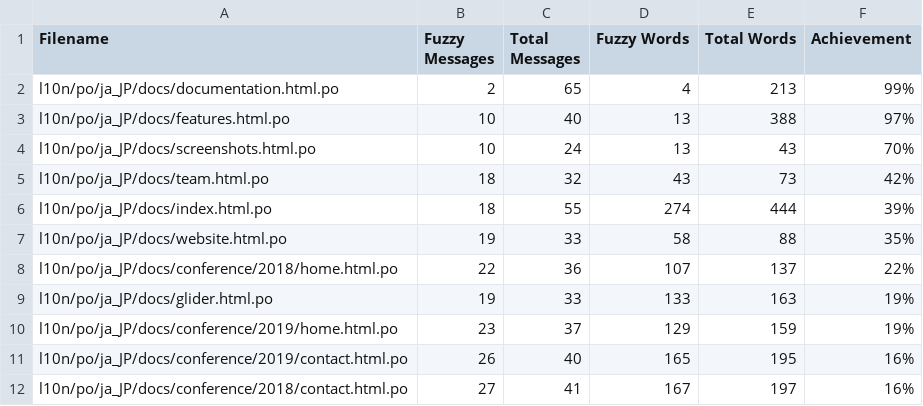
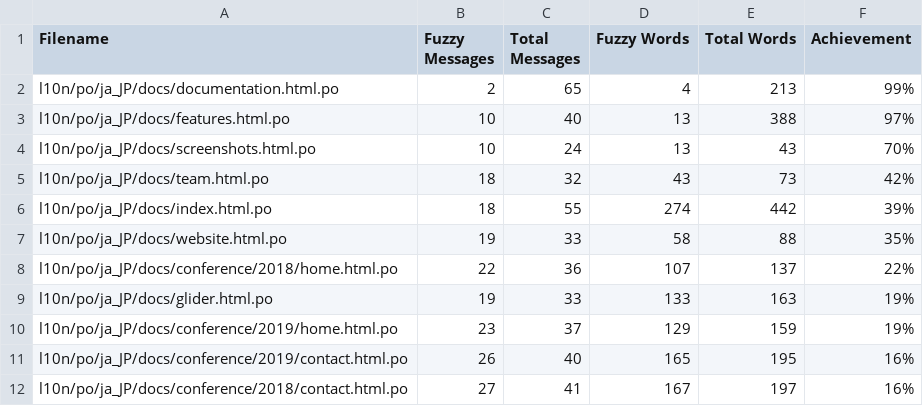
Before and after one commit to doc-l10n-kit/ja-pcp-website, a CSV file: l10n/stats/translation.csv, drawn as a sheet; only a part is shown.

Commit message:
Update translation stats

```diff
--- a/l10n/stats/translation.csv
+++ b/l10n/stats/translation.csv
@@ -5,3 +5,3 @@ l10n/po/ja_JP/docs/screenshots.html.po, 10, 24, 13, 43 ,70%
 l10n/po/ja_JP/docs/team.html.po, 18, 32, 43, 73 ,42%
-l10n/po/ja_JP/docs/index.html.po, 18, 55, 274, 444 ,39%
+l10n/po/ja_JP/docs/index.html.po, 18, 55, 274, 442 ,39%
 l10n/po/ja_JP/docs/website.html.po, 19, 33, 58, 88 ,35%
```
